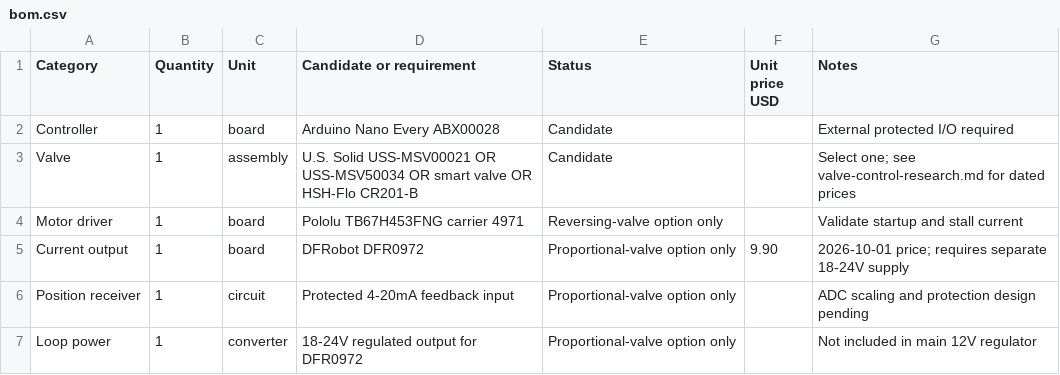
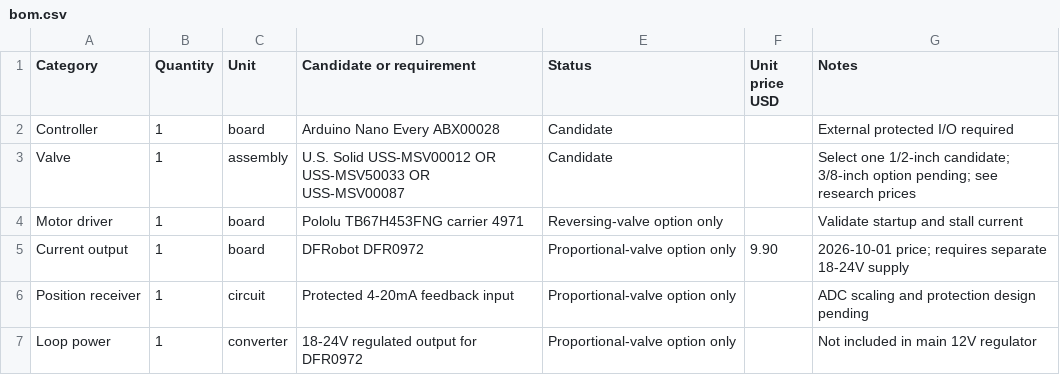
Before and after one commit to aeae1/Rock-Saw-Water-Control, a CSV file: docs/bom.csv, drawn as a sheet; only a part is shown.

Commit message:
Price half-inch valve options and simplify simulator navigation

```diff
--- a/docs/bom.csv
+++ b/docs/bom.csv
@@ -2,3 +2,3 @@ Category,Quantity,Unit,Candidate or requirement,Status,Unit price USD,Notes
 Controller,1,board,Arduino Nano Every ABX00028,Candidate,,External protected I/O required
-Valve,1,assembly,U.S. Solid USS-MSV00021 OR USS-MSV50034 OR smart valve OR HSH-Flo CR201-B,Candidate,,Select one; see valve-control-research.md for dated prices
+Valve,1,assembly,U.S. Solid USS-MSV00012 OR USS-MSV50033 OR USS-MSV00087,Candidate,,Select one 1/2-inch candidate; 3/8-inch option pending; see research prices
 Motor driver,1,board,Pololu TB67H453FNG carrier 4971,Reversing-valve option only,,Validate startup and stall current
```
Also changed, not shown: 4 other files.
